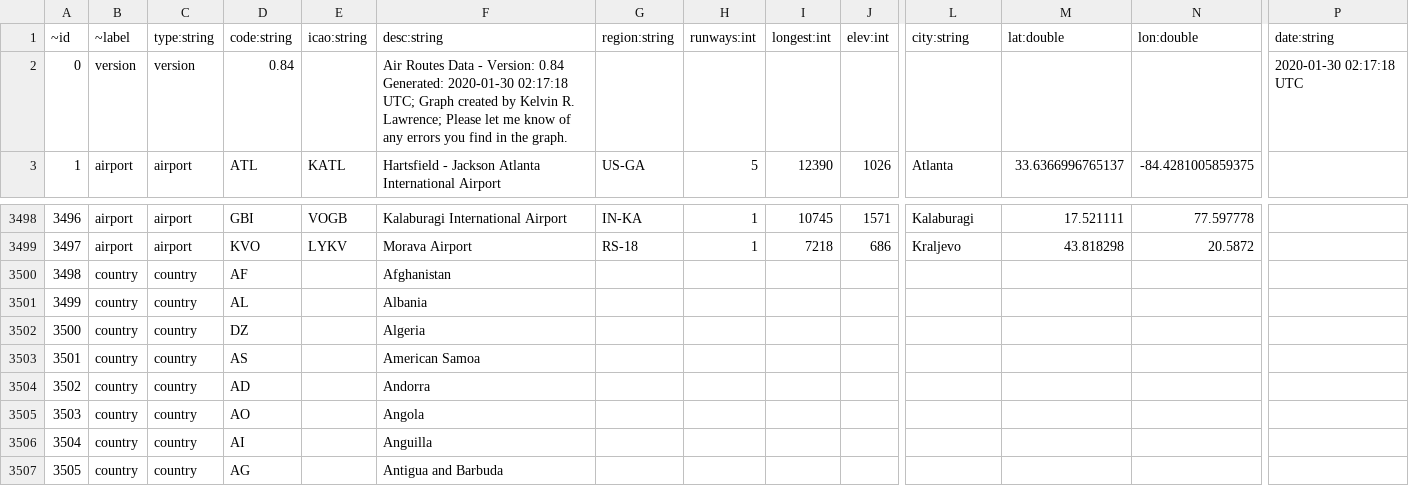
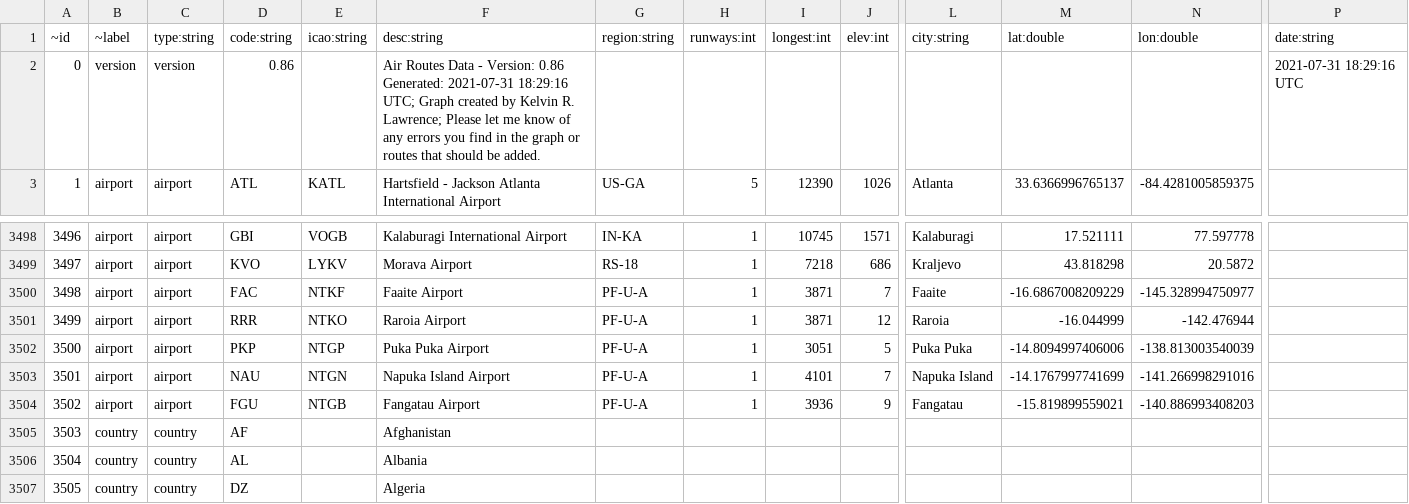
Before and after one commit to krlawrence/graph, a CSV file: sample-data/air-routes-latest-nodes.csv, drawn as a sheet; only a part is shown, gaps mark what is left out; the shorter side is filled out with more unchanged rows; addresses are those after the commit; rows hold the shown columns only; the diff names each change by its address in the sheet, - before the commit and + after, or states it on an @@ line.

Commit message:
Further updates for version 0.86 #229

```diff
--- a/sample-data/air-routes-latest-nodes.csv
+++ b/sample-data/air-routes-latest-nodes.csv
-D2 (code:string): 0.84
+D2 (code:string): 0.86
-F2 (desc:string): …- Version: 0.84 Generated: 2020-01-30 02:17:18 UTC; Graph created by Kelvin R. Lawrence; Please let me know of any errors you find in the graph.
+F2 (desc:string): …- Version: 0.86 Generated: 2021-07-31 18:29:16 UTC; Graph created by Kelvin R. Lawrence; Please let me know of any errors you find in the graph or routes that should be added.
-P2 (date:string): 2020-01-30 02:17:18 UTC
+P2 (date:string): 2021-07-31 18:29:16 UTC
+row 3500: 3498 | airport | airport | FAC | NTKF | Faaite Airport | PF-U-A | 1 | 3871 | 7 | Faaite | -16.6867008209229 | -145.328994750977
+row 3501: 3499 | airport | airport | RRR | NTKO | Raroia Airport | PF-U-A | 1 | 3871 | 12 | Raroia | -16.044999 | -142.476944
+row 3502: 3500 | airport | airport | PKP | NTGP | Puka Puka Airport | PF-U-A | 1 | 3051 | 5 | Puka Puka | -14.8094997406006 | -138.813003540039
+row 3503: 3501 | airport | airport | NAU | NTGN | Napuka Island Airport | PF-U-A | 1 | 4101 | 7 | Napuka Island | -14.1767997741699 | -141.266998291016
+row 3504: 3502 | airport | airport | FGU | NTGB | Fangatau Airport | PF-U-A | 1 | 3936 | 9 | Fangatau | -15.819899559021 | -140.886993408203
@@ column A (~id) renumbered from row 3505 down @@
```
Also changed, not shown: 4 other files.
